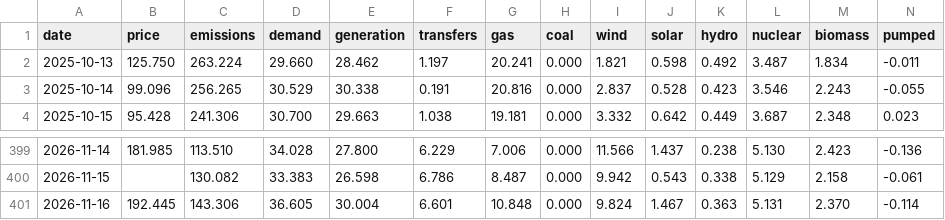
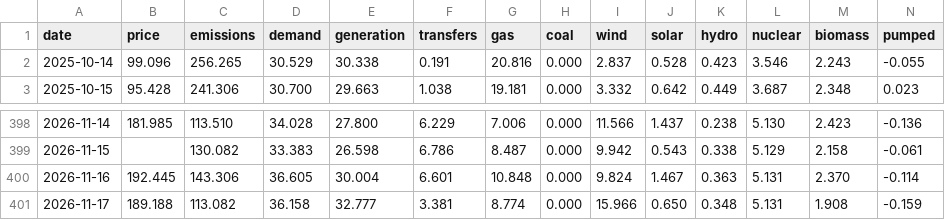
Before and after one commit to jameswestgate/national-grid-live-tools, a CSV file: data/daily.csv, drawn as a sheet; only a part is shown, gaps mark what is left out; removed rows and columns are numbered as before the commit, all else as after; rows hold the shown columns only; the diff names each change by its address in the sheet, - before the commit and + after, or states it on an @@ line.

```diff
--- a/data/daily.csv
+++ b/data/daily.csv
-row 2: 2025-10-13 | 125.750 | 263.224 | 29.660 | 28.462 | 1.197 | 20.241 | 0.000 | 1.821 | 0.598 | 0.492 | 3.487 | 1.834 | -0.011
+row 401: 2026-11-17 | 189.188 | 113.082 | 36.158 | 32.777 | 3.381 | 8.774 | 0.000 | 15.966 | 0.650 | 0.348 | 5.131 | 1.908 | -0.159
```
Also changed, not shown: 2 other files.
